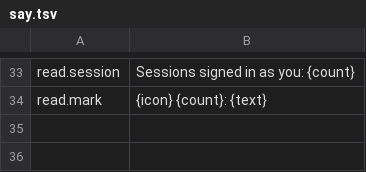
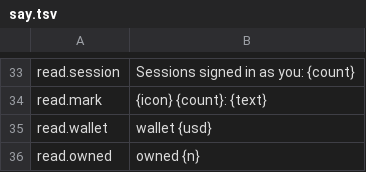
Before and after one commit to gemphi/phikit, a TSV file: crates/appkit/app/phiogy/data/say.tsv, drawn as a sheet; only a part is shown, gaps mark what is left out; the diff names each change by its address in the sheet, - before the commit and + after, or states it on an @@ line.

Commit message:
Phiogy: OGY in the wallet, coins under the shared media keys, a checkout check
- wallet.tsv: OGY, 500 to start at 0.05 USD, as Phiora's ledger has it; the account's total follows ($7,709).
- media.tsv: coins/ to assets/coins/, as puikit's media-key.json now has it.
- read: read.wallet and read.owned lines, for script/checkout.mjs (64 members buying a theme through Phiora).

```diff
--- a/crates/appkit/app/phiogy/data/say.tsv
+++ b/crates/appkit/app/phiogy/data/say.tsv
+row 35: read.wallet | wallet {usd}
+row 36: read.owned | owned {n}
```
Also changed, not shown: crates/appkit/app/phiogy/data/media.tsv, crates/appkit/app/phiogy/data/wallet.tsv, 3 other files.
